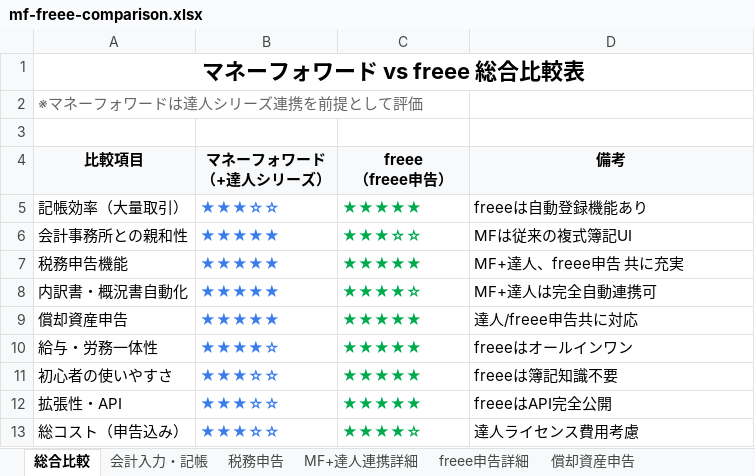
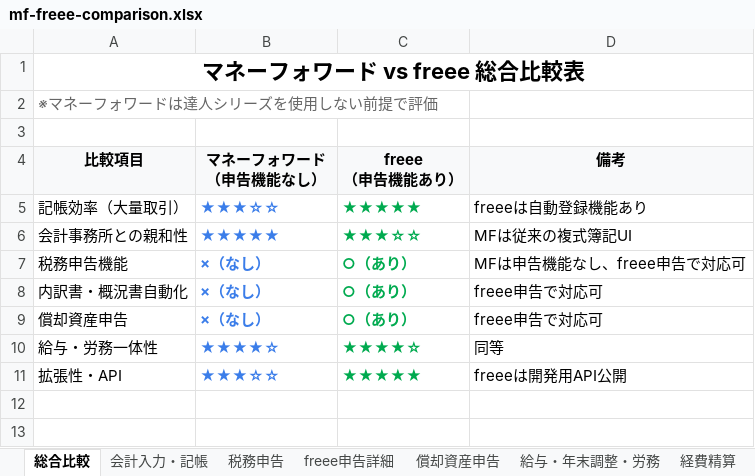
Before and after one commit to Ezark213/business-application, an Excel workbook: ms-expense-app/docs/mf-freee-comparison.xlsx, sheet 総合比較, drawn as a sheet; values as stored, in another font and other column widths than the file's, no borders; removed rows and columns are numbered as before the commit, all else as after; ↵ is a line break in a cell; the diff names each change by its address in the sheet, - before the commit and + after, or states it on an @@ line.

```diff
--- a/ms-expense-app/docs/mf-freee-comparison.xlsx (sheet 総合比較)
+++ b/ms-expense-app/docs/mf-freee-comparison.xlsx (sheet 総合比較)
-sheet tab: MF+達人連携詳細
-A2 (比較項目): ※マネーフォワードは達人シリーズ連携を前提として評価
+A2 (比較項目): ※マネーフォワードは達人シリーズを使用しない前提で評価
-B4: マネーフォワード ↵ （+達人シリーズ）
+B4: マネーフォワード ↵ （申告機能なし）
-C4: freee ↵ （freee申告）
+C4: freee ↵ （申告機能あり）
-B7:B9 (マネーフォワード （申告機能なし）): ★★★★★
+B7:B9 (マネーフォワード （申告機能なし）): ×（なし）
-C7 (freee （申告機能あり）): ★★★★★
+C7 (freee （申告機能あり）): ○（あり）
-D7 (備考): MF+達人、freee申告 共に充実
+D7 (備考): MFは申告機能なし、freee申告で対応可
-C8 (freee （申告機能あり）): ★★★★☆
+C8 (freee （申告機能あり）): ○（あり）
-D8 (備考): MF+達人は完全自動連携可
+D8 (備考): freee申告で対応可
-C9 (freee （申告機能あり）): ★★★★★
+C9 (freee （申告機能あり）): ○（あり）
-D9 (備考): 達人/freee申告共に対応
+D9 (備考): freee申告で対応可
-C10 (freee （申告機能あり）): ★★★★★
+C10 (freee （申告機能あり）): ★★★★☆
-D10 (備考): freeeはオールインワン
+D10 (備考): 同等
-row 11: 初心者の使いやすさ | ★★★☆☆ | ★★★★★ | freeeは簿記知識不要
-D11 (備考): freeeはAPI完全公開
+D11 (備考): freeeは開発用API公開
-row 13: 総コスト（申告込み） | ★★★☆☆ | ★★★★☆ | 達人ライセンス費用考慮
```
Also changed, not shown: sheet 料金プラン, sheet 税務申告, sheet 推奨シナリオ, sheet 給与・年末調整・労務, sheet freee申告詳細, sheet 償却資産申告, 3 more sheets, other sheet tabs, 10 other files.
